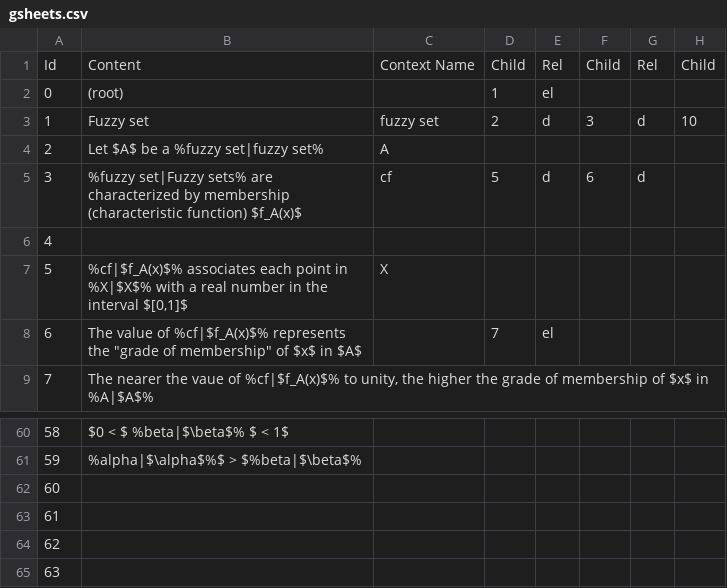
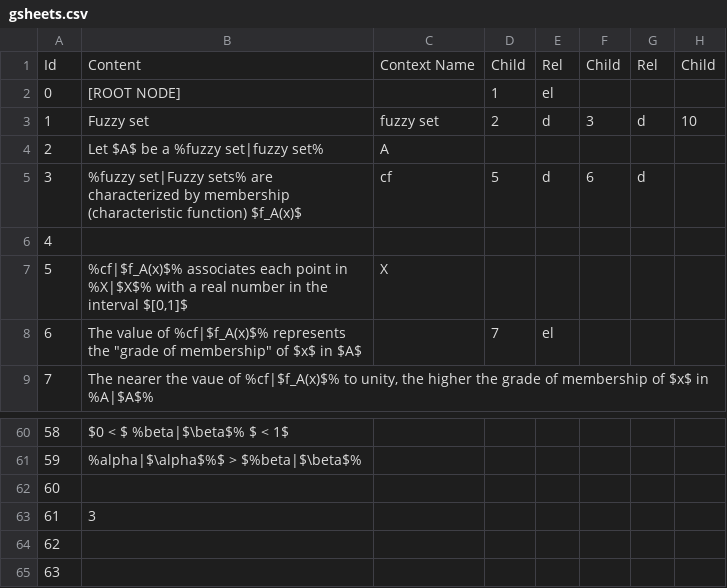
Before and after one commit to Yustynn/graphpaper, a CSV file: data_ingestion/gsheets.csv, drawn as a sheet; only a part is shown, gaps mark what is left out; the diff covers the shown part only; the diff names each change by its address in the sheet, - before the commit and + after, or states it on an @@ line.

```diff
--- a/data_ingestion/gsheets.csv
+++ b/data_ingestion/gsheets.csv
-B2: (root)
+B2: [ROOT NODE]
-B63: (empty)
+B63: 3
```
Also changed, not shown: 33 edited cells elsewhere in this file.
